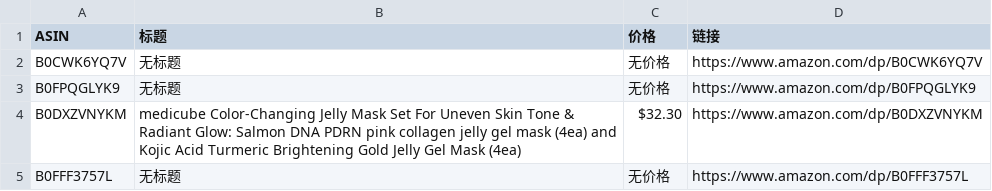
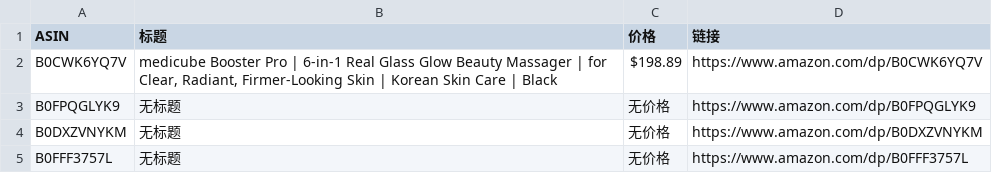
Before and after one commit to wekede01-crypto/Cursor-Review, a CSV file: review_data.csv, drawn as a sheet.

```diff
--- a/review_data.csv
+++ b/review_data.csv
@@ -1,5 +1,5 @@
 ASIN,标题,价格,链接
-B0CWK6YQ7V,无标题,无价格,https://www.amazon.com/dp/B0CWK6YQ7V
+B0CWK6YQ7V,"medicube Booster Pro | 6-in-1 Real Glass Glow Beauty Massager | for Clear, Radiant, Firmer-Looking Skin | Korean Skin Care | Black",$198.89,https://www.amazon.com/dp/B0CWK6YQ7V
 B0FPQGLYK9,无标题,无价格,https://www.amazon.com/dp/B0FPQGLYK9
-B0DXZVNYKM,medicube Color-Changing Jelly Mask Set For Uneven Skin Tone & Radiant Glow: Salmon DNA PDRN pink collagen jelly gel mask (4ea) and Kojic Acid Turmeric Brightening Gold Jelly Gel Mask (4ea),$32.30,https://www.amazon.com/dp/B0DXZVNYKM
+B0DXZVNYKM,无标题,无价格,https://www.amazon.com/dp/B0DXZVNYKM
 B0FFF3757L,无标题,无价格,https://www.amazon.com/dp/B0FFF3757L
```
Also changed, not shown: 1 other file.
